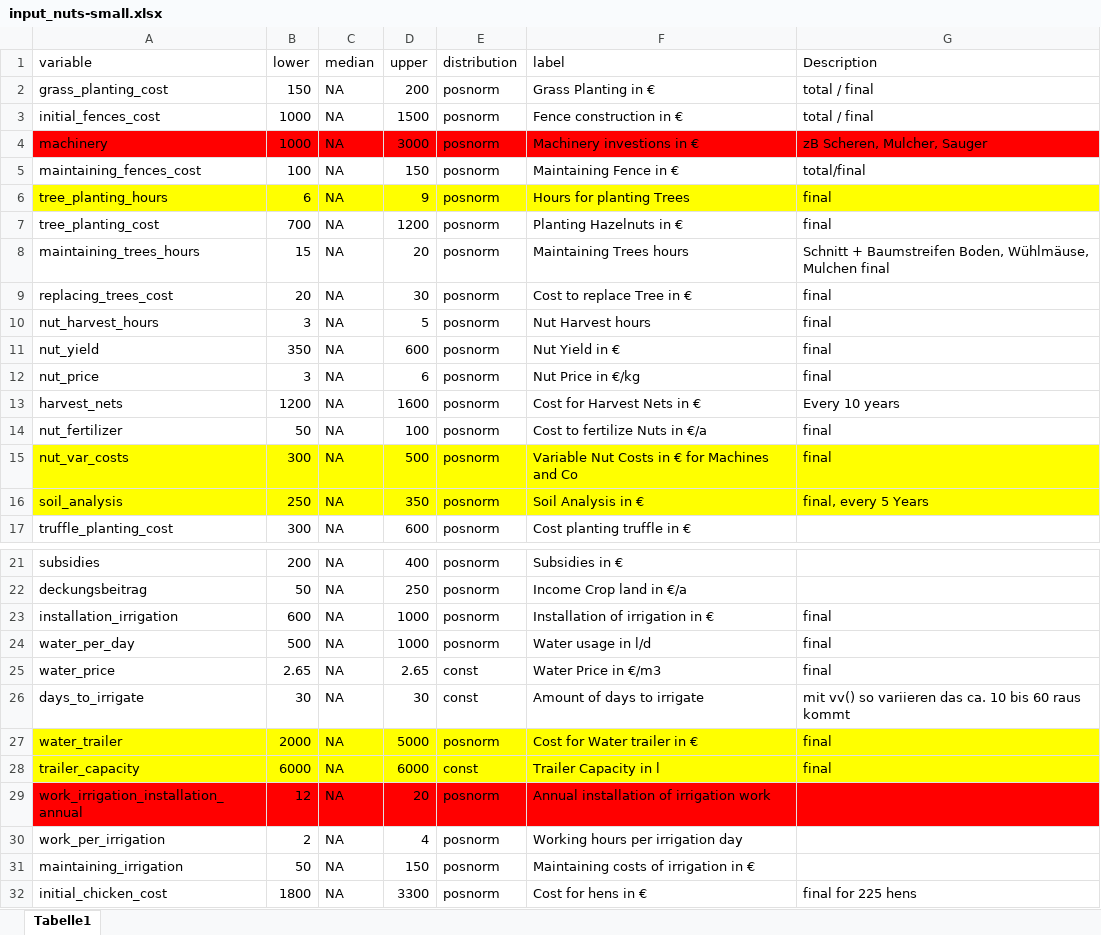
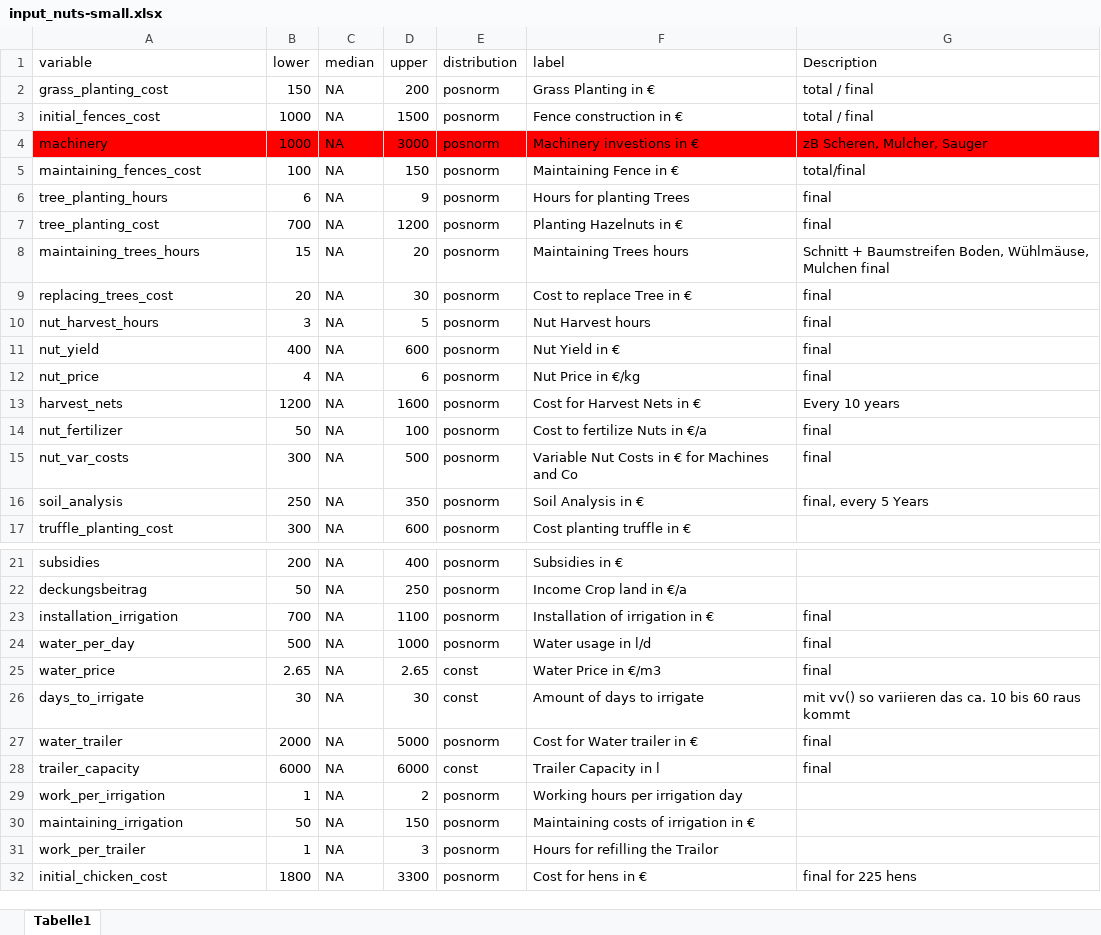
Before and after one commit to FreKuhl/Nuts_and_chicken, an Excel workbook: input_nuts-small.xlsx, sheet Tabelle1, drawn as a sheet; only a part is shown, gaps mark what is left out; values as stored, in another font and other column widths than the file's, no borders; removed rows and columns are numbered as before the commit, all else as after; the diff names each change by its address in the sheet, - before the commit and + after, or states it on an @@ line.

```diff
--- a/input_nuts-small.xlsx (sheet Tabelle1)
+++ b/input_nuts-small.xlsx (sheet Tabelle1)
-A6:G6 fill: #FFFF00
+A6:G6 fill: none
-B11 (lower): 350
+B11 (lower): 400
-B12 (lower): 3
+B12 (lower): 4
-A15:G16 fill: #FFFF00
+A15:G16 fill: none
-B23 (lower): 600
+B23 (lower): 700
-D23 (upper): 1000
+D23 (upper): 1100
-A27:G28 fill: #FFFF00
+A27:G28 fill: none
-row 29: work_irrigation_installation_annual | 12 | NA | 20 | posnorm | Annual installation of irrigation work
-B29 (lower): 2
+B29 (lower): 1
-D29 (upper): 4
+D29 (upper): 2
+row 31: work_per_trailer | 1 | NA | 3 | posnorm | Hours for refilling the Trailor
```
Also changed, not shown: 1 other file.
